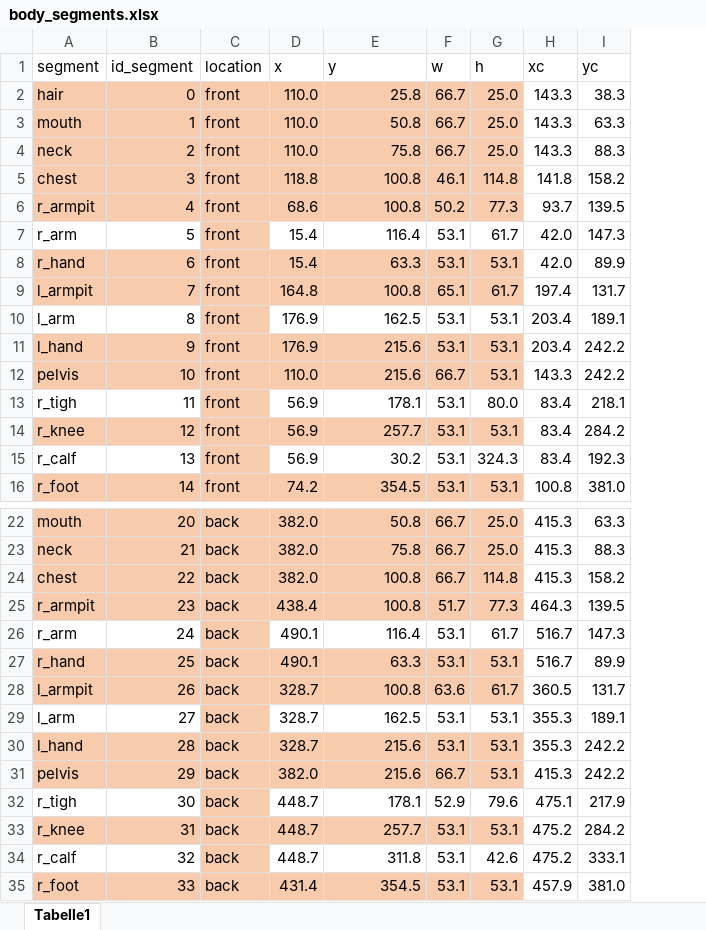
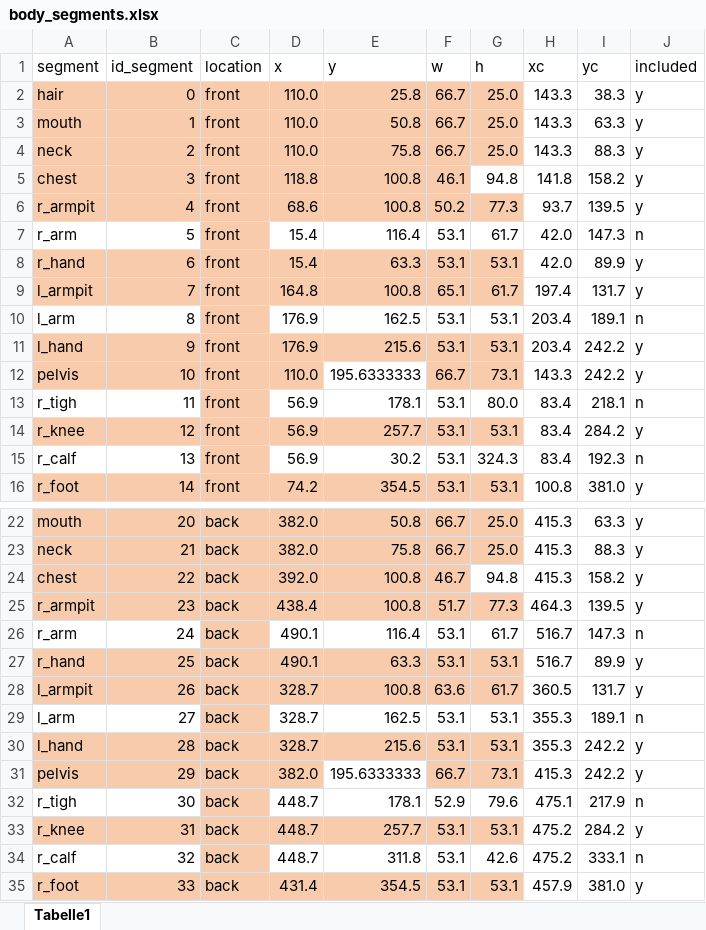
Before and after one commit to EdgardoCS/smell-jena, an Excel workbook: source/data/body_segments.xlsx, sheet Tabelle1, drawn as a sheet; only a part is shown, gaps mark what is left out; values as stored, in another font and other column widths than the file's, no borders; the diff names each change by its address in the sheet, - before the commit and + after, or states it on an @@ line.

```diff
--- a/source/data/body_segments.xlsx (sheet Tabelle1)
+++ b/source/data/body_segments.xlsx (sheet Tabelle1)
+column J (included), rows 2-16: y | y | y | y | y | n | y | y | n | y | y | n | y | n | y; rows 22-35: y | y | y | y | n | y | y | n | y | y | n | y | n | y
-G5 (h): 114.8
+G5 (h): 94.8
-G5 fill: #F8CBAD
+G5 fill: none
-E12 (y): 215.6
+E12 (y): 195.6333333
-E12 fill: #F8CBAD
+E12 fill: none
-G12 (h): 53.1
+G12 (h): 73.1
-D24 (x): 382.0
+D24 (x): 392.0
-F24 (w): 66.7
+F24 (w): 46.7
-G24 (h): 114.8
+G24 (h): 94.8
-G24 fill: #F8CBAD
+G24 fill: none
-E31 (y): 215.6
+E31 (y): 195.6333333
-E31 fill: #F8CBAD
+E31 fill: none
-G31 (h): 53.1
+G31 (h): 73.1
```
Also changed, not shown: 8 other files.
